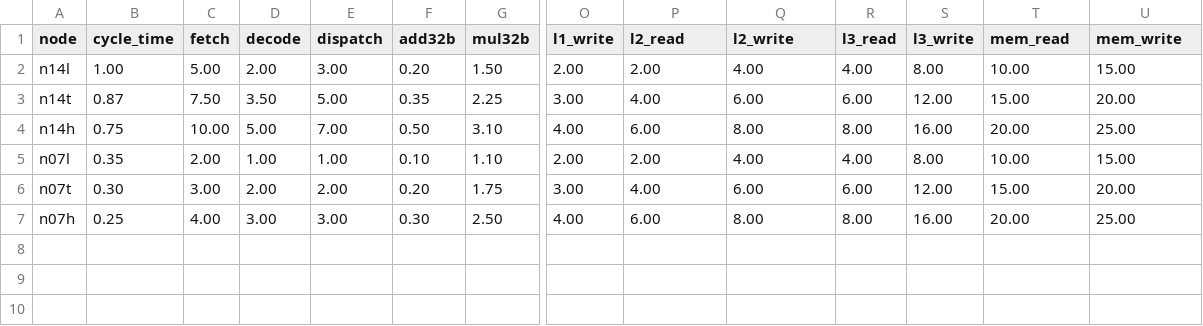
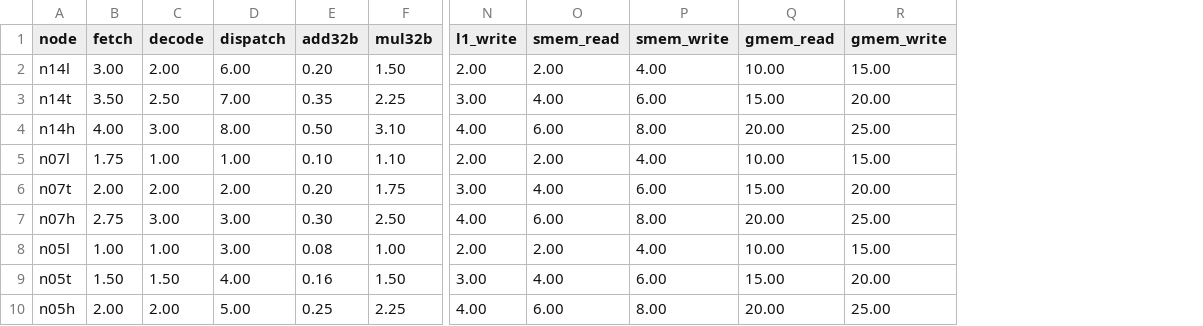
Before and after one commit to stillwater-sc/esim, a CSV file: data/gpu_energy.csv, drawn as a sheet; only a part is shown, gaps mark what is left out; removed rows and columns are numbered as before the commit, all else as after; rows hold the shown columns only; the diff names each change by its address in the sheet, - before the commit and + after, or states it on an @@ line.

```diff
--- a/data/gpu_energy.csv
+++ b/data/gpu_energy.csv
-column B (cycle_time), rows 2-7: 1.00 | 0.87 | 0.75 | 0.35 | 0.30 | 0.25
-column R (l3_read), rows 2-7: 4.00 | 6.00 | 8.00 | 4.00 | 6.00 | 8.00
-column S (l3_write), rows 2-7: 8.00 | 12.00 | 16.00 | 8.00 | 12.00 | 16.00
-O1: l2_read
+O1: smem_read
-P1: l2_write
+P1: smem_write
-Q1: mem_read
+Q1: gmem_read
-R1: mem_write
+R1: gmem_write
-B2 (fetch): 5.00
+B2 (fetch): 3.00
-D2 (dispatch): 3.00
+D2 (dispatch): 6.00
-B3 (fetch): 7.50
+B3 (fetch): 3.50
-C3 (decode): 3.50
+C3 (decode): 2.50
-D3 (dispatch): 5.00
+D3 (dispatch): 7.00
-B4 (fetch): 10.00
+B4 (fetch): 4.00
-C4 (decode): 5.00
+C4 (decode): 3.00
-D4 (dispatch): 7.00
+D4 (dispatch): 8.00
-B5 (fetch): 2.00
+B5 (fetch): 1.75
-B6 (fetch): 3.00
+B6 (fetch): 2.00
-B7 (fetch): 4.00
+B7 (fetch): 2.75
+row 8: n05l | 1.00 | 1.00 | 3.00 | 0.08 | 1.00 | 2.00 | 2.00 | 4.00 | 10.00 | 15.00
+row 9: n05t | 1.50 | 1.50 | 4.00 | 0.16 | 1.50 | 3.00 | 4.00 | 6.00 | 15.00 | 20.00
+row 10: n05h | 2.00 | 2.00 | 5.00 | 0.25 | 2.25 | 4.00 | 6.00 | 8.00 | 20.00 | 25.00
```
Also changed, not shown: data/spm_energy.csv, 7 other files.
